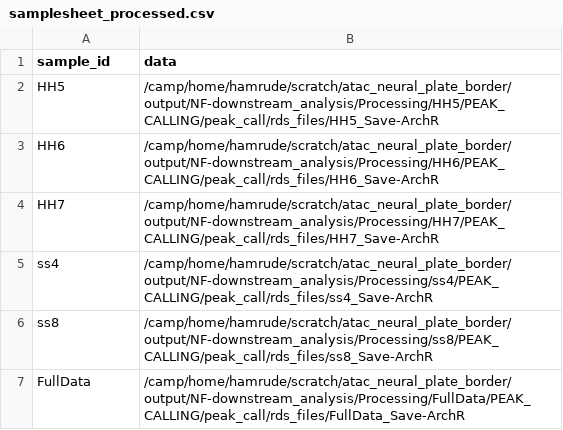
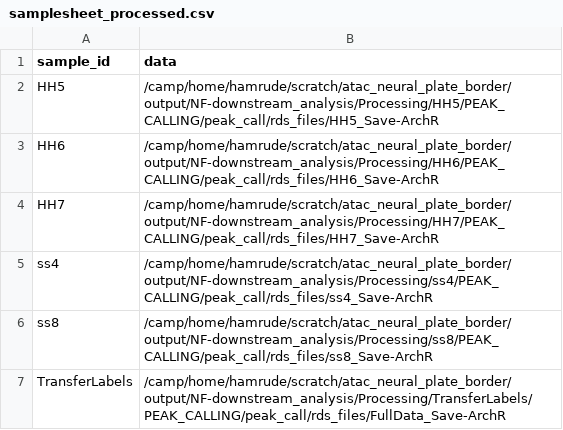
Before and after one commit to evaham1/atac_neural_plate_border, a CSV file: NF-downstream_analysis/samplesheet_processed.csv, drawn as a sheet.

```diff
--- a/NF-downstream_analysis/samplesheet_processed.csv
+++ b/NF-downstream_analysis/samplesheet_processed.csv
@@ -6,2 +6,2 @@ ss4,/camp/home/hamrude/scratch/atac_neural_plate_border/output/NF-downstream_ana
 ss8,/camp/home/hamrude/scratch/atac_neural_plate_border/output/NF-downstream_analysis/Processing/ss8/PEAK_CALLING/peak_call/rds_files/ss8_Save-ArchR
-FullData,/camp/home/hamrude/scratch/atac_neural_plate_border/output/NF-downstream_analysis/Processing/FullData/PEAK_CALLING/peak_call/rds_files/FullData_Save-ArchR
+TransferLabels,/camp/home/hamrude/scratch/atac_neural_plate_border/output/NF-downstream_analysis/Processing/TransferLabels/PEAK_CALLING/peak_call/rds_files/FullData_Save-ArchR
```
Also changed, not shown: 2 other files.
